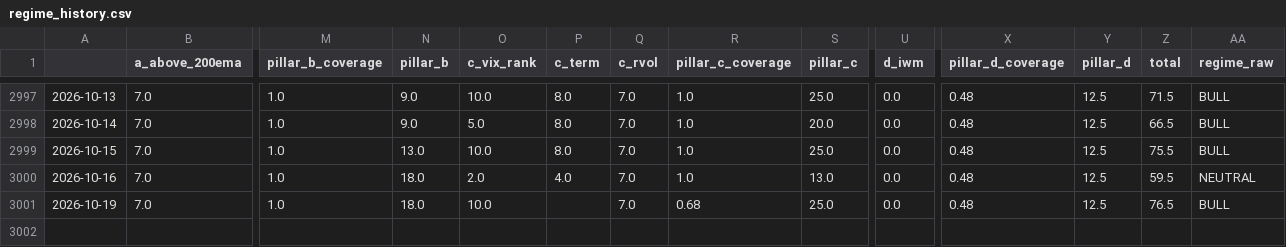
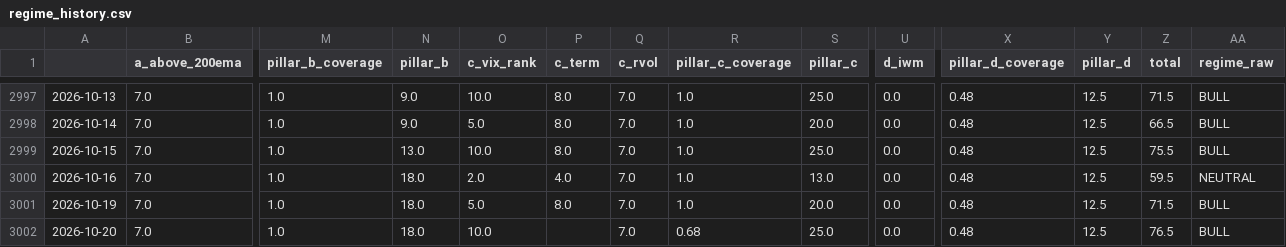
Before and after one commit to ShinJun01/us-market-system, a CSV file: results/regime_history.csv, drawn as a sheet; only a part is shown, gaps mark what is left out; rows hold the shown columns only; the diff names each change by its address in the sheet, - before the commit and + after, or states it on an @@ line.

```diff
--- a/results/regime_history.csv
+++ b/results/regime_history.csv
-O3001 (c_vix_rank): 10.0
+O3001 (c_vix_rank): 5.0
-P3001 (c_term): (empty)
+P3001 (c_term): 8.0
-R3001 (pillar_c_coverage): 0.68
+R3001 (pillar_c_coverage): 1.0
-S3001 (pillar_c): 25.0
+S3001 (pillar_c): 20.0
-Z3001 (total): 76.5
+Z3001 (total): 71.5
+row 3002: 2026-10-20 | 7.0 | 1.0 | 18.0 | 10.0 |  | 7.0 | 0.68 | 25.0 | 0.0 | 0.48 | 12.5 | 76.5 | BULL
```
Also changed, not shown: results/breadth.csv, 7 other files.
